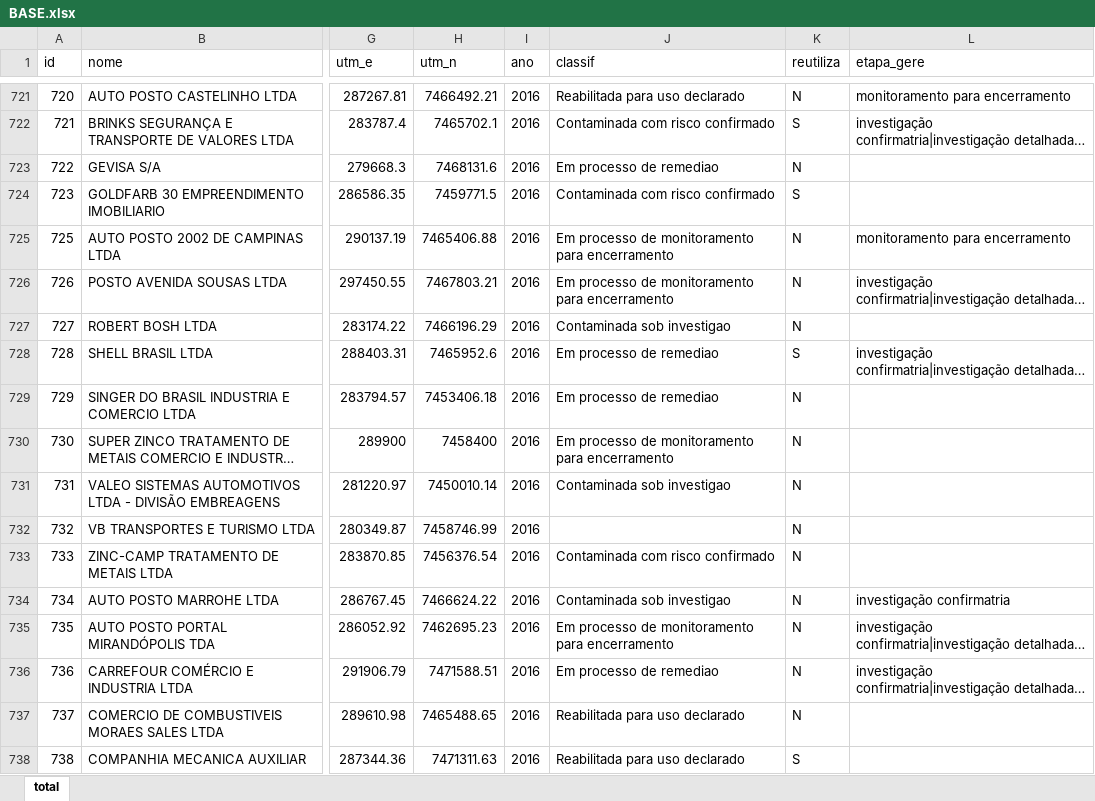
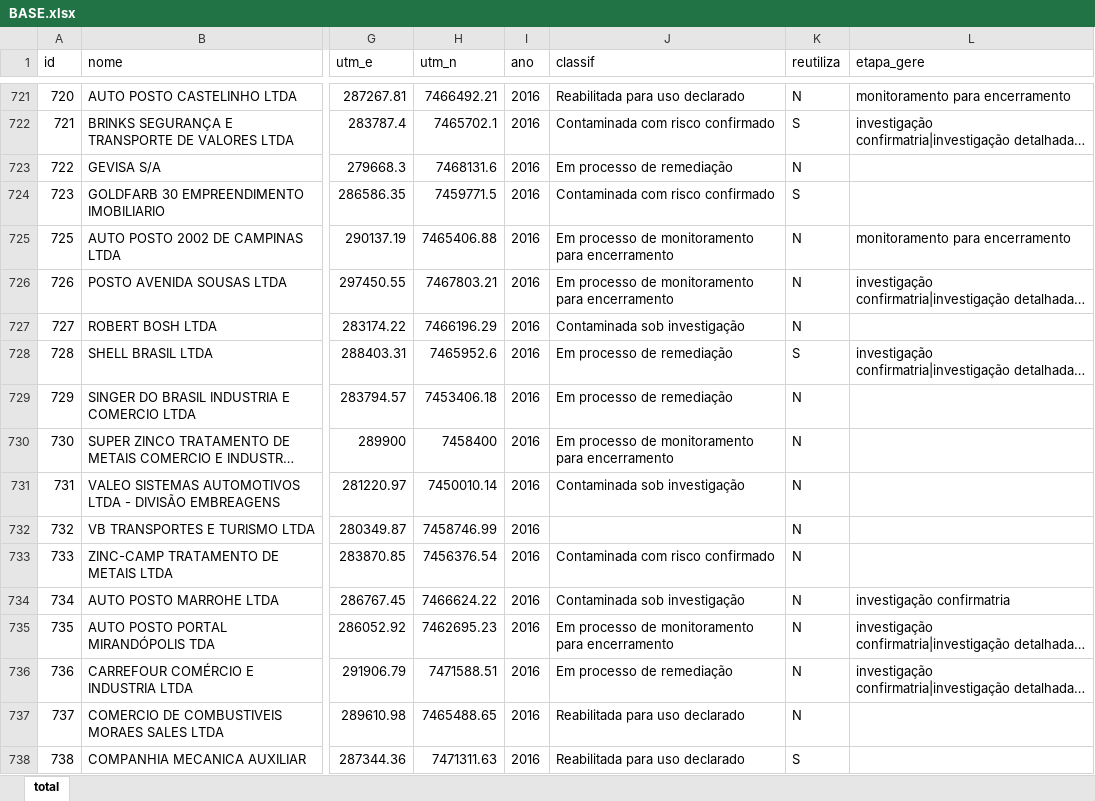
Before and after one commit to melissapalermo/-reas-Contaminadas---ME810, an Excel workbook: BASE.xlsx, sheet total, drawn as a sheet; only a part is shown, gaps mark what is left out; long unchanged cells end in …; values as stored, in another font and other column widths than the file's, no borders; the diff covers the shown part only; the diff names each change by its address in the sheet, - before the commit and + after, or states it on an @@ line.

Commit message:
correcao

```diff
--- a/BASE.xlsx (sheet total)
+++ b/BASE.xlsx (sheet total)
-J723 (classif): Em processo de remediao
+J723 (classif): Em processo de remediação
-J727 (classif): Contaminada sob investigao
+J727 (classif): Contaminada sob investigação
-J728:J729 (classif): Em processo de remediao
+J728:J729 (classif): Em processo de remediação
-J731 (classif): Contaminada sob investigao
+J731 (classif): Contaminada sob investigação
-J734 (classif): Contaminada sob investigao
+J734 (classif): Contaminada sob investigação
-J736 (classif): Em processo de remediao
+J736 (classif): Em processo de remediação
```
Also changed, not shown: 105 edited cells elsewhere in this sheet.
